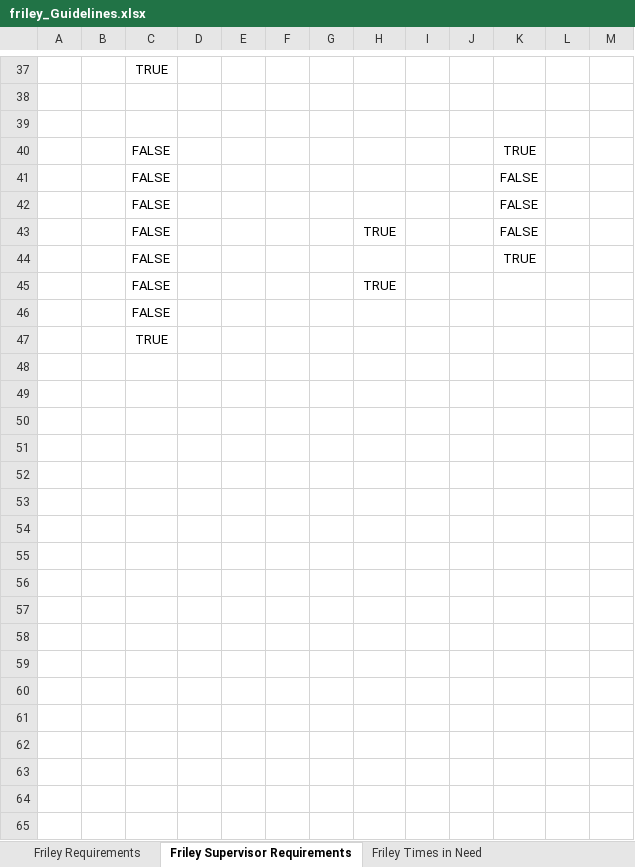
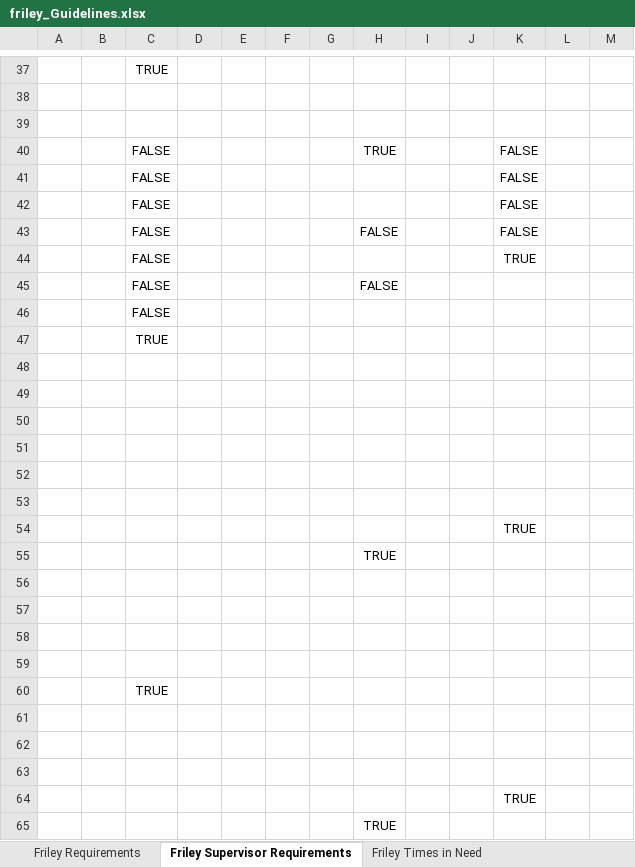
Before and after one commit to benjamintowle04/AutomatingRequirementChecks, an Excel workbook: Friley/friley_Guidelines.xlsx, sheet Friley Supervisor Requirements, drawn as a sheet; only a part is shown, gaps mark what is left out; values as stored, in another font and other column widths than the file's, no borders; charts and pictures not drawn; removed rows and columns are numbered as before the commit, all else as after; the diff covers the shown part only; the diff names each change by its address in the sheet, - before the commit and + after, or states it on an @@ line.

```diff
--- a/Friley/friley_Guidelines.xlsx (sheet Friley Supervisor Requirements)
+++ b/Friley/friley_Guidelines.xlsx (sheet Friley Supervisor Requirements)
-row 40:  |  | FALSE |  |  |  |  |  |  |  | TRUE
@@ row 43 moved to row 40: FALSE @@
+row 43:  |  | FALSE |  |  |  |  | FALSE |  |  | FALSE
-H45: TRUE
+H45: FALSE
+row 48: (empty)
+row 49: (empty)
+row 50: (empty)
+row 51: (empty)
+row 52: (empty)
+row 53: (empty)
+row 54:  |  |  |  |  |  |  |  |  |  | TRUE
+row 55:  |  |  |  |  |  |  | TRUE
+row 56: (empty)
+row 57: (empty)
+row 58: (empty)
+row 59: (empty)
+row 60:  |  | TRUE
+row 61: (empty)
+row 62: (empty)
+row 63: (empty)
+row 64:  |  |  |  |  |  |  |  |  |  | TRUE
+row 65:  |  |  |  |  |  |  | TRUE
```
Also changed, not shown: 1 added row, 1 removed row and 3 edited cells elsewhere in this sheet, sheet Friley Requirements, charts or pictures, Convos/convos_Guidelines.xlsx, Friley/Shifts.xlsx, 9 other files.
